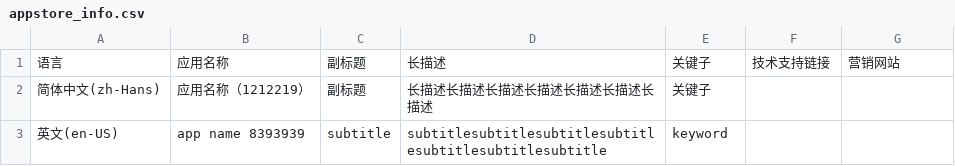
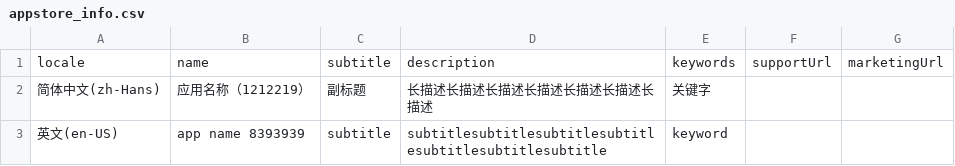
Before and after one commit to yinghuiwang/AppStoreTools, a CSV file: data/appstore_info.csv, drawn as a sheet; removed rows and columns are numbered as before the commit, all else as after; the diff names each change by its address in the sheet, - before the commit and + after, or states it on an @@ line.

```diff
--- a/data/appstore_info.csv
+++ b/data/appstore_info.csv
-row 1: 语言 | 应用名称 | 副标题 | 长描述 | 关键子 | 技术支持链接 | 营销网站
+row 1: locale | name | subtitle | description | keywords | supportUrl | marketingUrl
-E2: 关键子
+E2: 关键字
```
Also changed, not shown: 17 other files.
